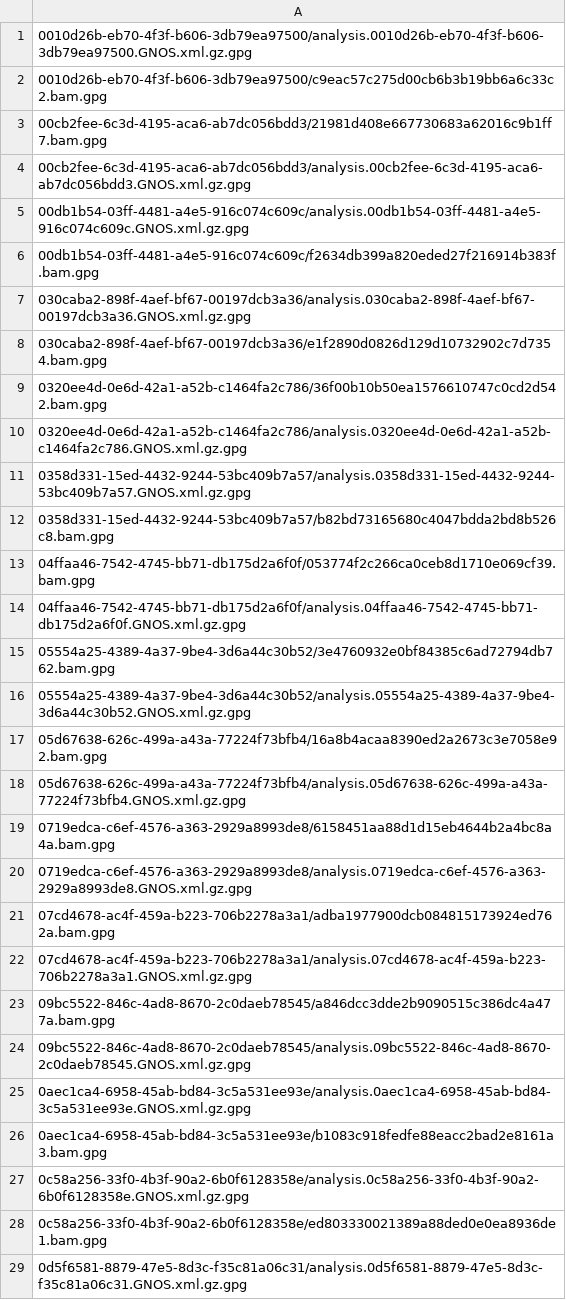
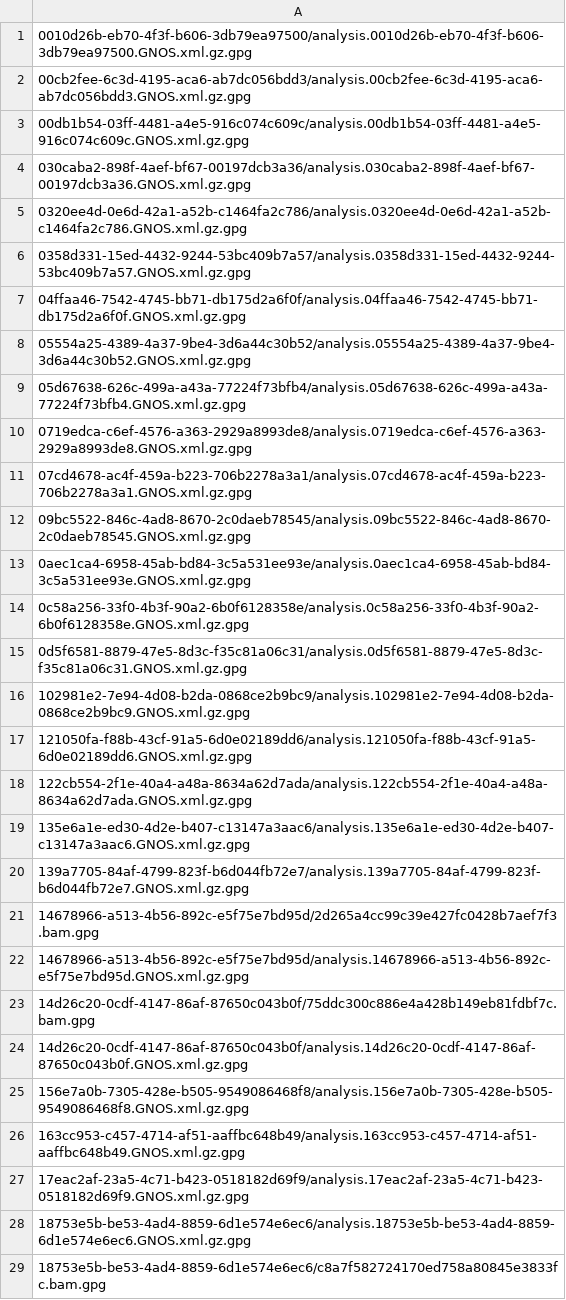
Before and after one commit to ICGC-TCGA-PanCancer/pcawg-ega-submission, a TSV file: file_info/bulk_report_of_files_missed_on_ftp_server/MALY-DE.bwa.tsv, drawn as a sheet; only a part is shown; the shorter side is filled out with more unchanged rows; the diff covers the shown part only; the diff names each change by its address in the sheet, - before the commit and + after, or states it on an @@ line.

Commit message:
refresh the bulk reports

```diff
--- a/file_info/bulk_report_of_files_missed_on_ftp_server/MALY-DE.bwa.tsv
+++ b/file_info/bulk_report_of_files_missed_on_ftp_server/MALY-DE.bwa.tsv
-row 2: 0010d26b-eb70-4f3f-b606-3db79ea97500/c9eac57c275d00cb6b3b19bb6a6c33c2.bam.gpg
-row 3: 00cb2fee-6c3d-4195-aca6-ab7dc056bdd3/21981d408e667730683a62016c9b1ff7.bam.gpg
-row 6: 00db1b54-03ff-4481-a4e5-916c074c609c/f2634db399a820eded27f216914b383f.bam.gpg
-row 8: 030caba2-898f-4aef-bf67-00197dcb3a36/e1f2890d0826d129d10732902c7d7354.bam.gpg
-row 9: 0320ee4d-0e6d-42a1-a52b-c1464fa2c786/36f00b10b50ea1576610747c0cd2d542.bam.gpg
-row 12: 0358d331-15ed-4432-9244-53bc409b7a57/b82bd73165680c4047bdda2bd8b526c8.bam.gpg
-row 13: 04ffaa46-7542-4745-bb71-db175d2a6f0f/053774f2c266ca0ceb8d1710e069cf39.bam.gpg
-row 15: 05554a25-4389-4a37-9be4-3d6a44c30b52/3e4760932e0bf84385c6ad72794db762.bam.gpg
-row 17: 05d67638-626c-499a-a43a-77224f73bfb4/16a8b4acaa8390ed2a2673c3e7058e92.bam.gpg
-row 19: 0719edca-c6ef-4576-a363-2929a8993de8/6158451aa88d1d15eb4644b2a4bc8a4a.bam.gpg
-row 21: 07cd4678-ac4f-459a-b223-706b2278a3a1/adba1977900dcb084815173924ed762a.bam.gpg
-row 23: 09bc5522-846c-4ad8-8670-2c0daeb78545/a846dcc3dde2b9090515c386dc4a477a.bam.gpg
-row 26: 0aec1ca4-6958-45ab-bd84-3c5a531ee93e/b1083c918fedfe88eacc2bad2e8161a3.bam.gpg
-row 28: 0c58a256-33f0-4b3f-90a2-6b0f6128358e/ed803330021389a88ded0e0ea8936de1.bam.gpg
```
Also changed, not shown: 29 removed rows elsewhere in this file, file_info/bulk_report_of_files_missed_on_ftp_server/BOCA-UK.bwa.tsv, file_info/bulk_report_of_files_missed_on_ftp_server/OV-AU.bwa.tsv, 16 other files.
